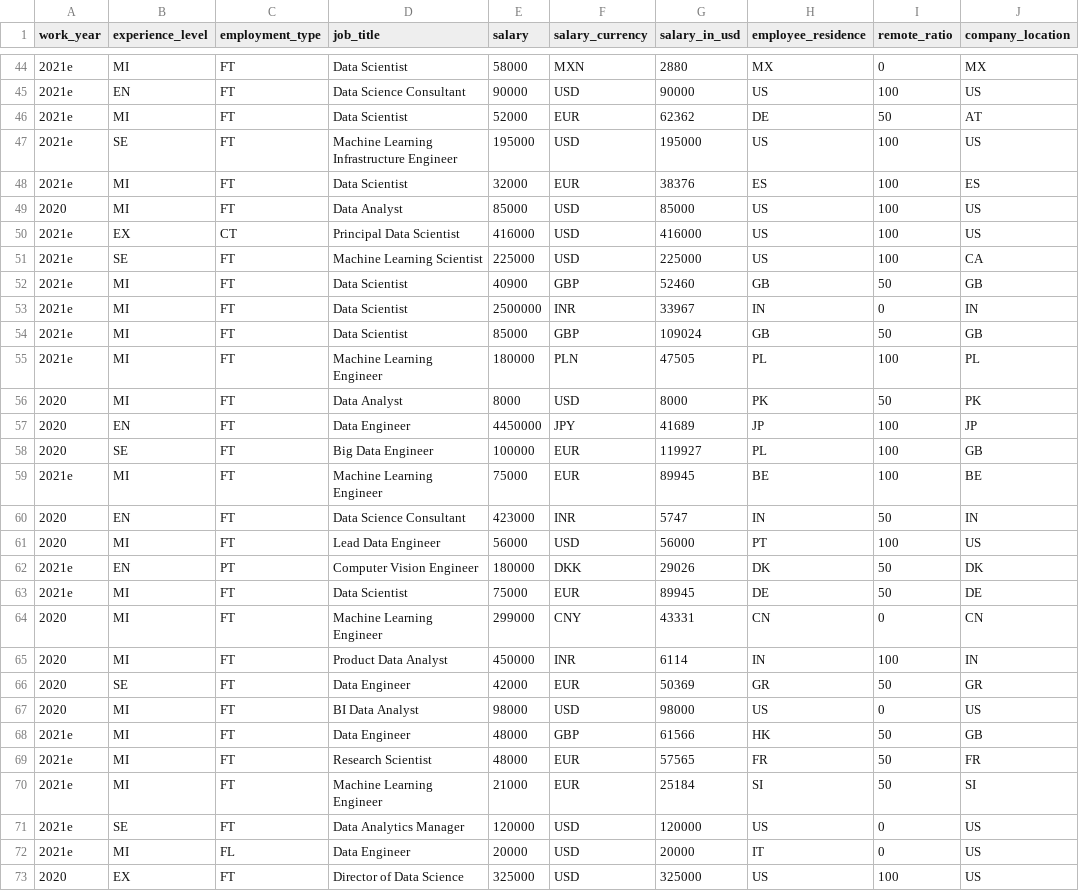
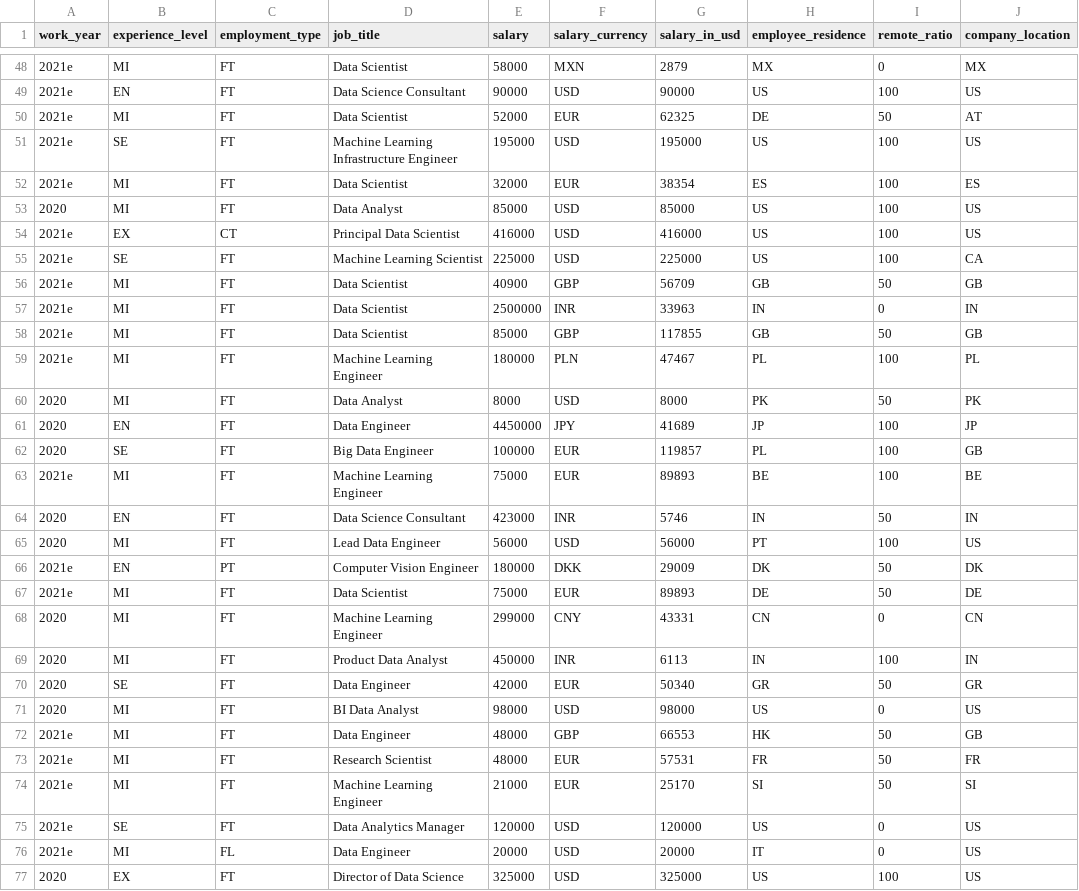
Before and after one commit to foorilla/ai-jobs-net-salaries, a CSV file: salaries.csv, drawn as a sheet; only a part is shown, gaps mark what is left out; addresses are those after the commit; the diff covers the shown part only; the diff names each change by its address in the sheet, - before the commit and + after, or states it on an @@ line.

```diff
--- a/salaries.csv
+++ b/salaries.csv
-G48 (salary_in_usd): 2880
+G48 (salary_in_usd): 2879
-G50 (salary_in_usd): 62362
+G50 (salary_in_usd): 62325
-G52 (salary_in_usd): 38376
+G52 (salary_in_usd): 38354
-G56 (salary_in_usd): 52460
+G56 (salary_in_usd): 56709
-G57 (salary_in_usd): 33967
+G57 (salary_in_usd): 33963
-G58 (salary_in_usd): 109024
+G58 (salary_in_usd): 117855
-G59 (salary_in_usd): 47505
+G59 (salary_in_usd): 47467
-G62 (salary_in_usd): 119927
+G62 (salary_in_usd): 119857
-G63 (salary_in_usd): 89945
+G63 (salary_in_usd): 89893
-G64 (salary_in_usd): 5747
+G64 (salary_in_usd): 5746
-G66 (salary_in_usd): 29026
+G66 (salary_in_usd): 29009
-G67 (salary_in_usd): 89945
+G67 (salary_in_usd): 89893
-G69 (salary_in_usd): 6114
+G69 (salary_in_usd): 6113
-G70 (salary_in_usd): 50369
+G70 (salary_in_usd): 50340
-G72 (salary_in_usd): 61566
+G72 (salary_in_usd): 66553
-G73 (salary_in_usd): 57565
+G73 (salary_in_usd): 57531
-G74 (salary_in_usd): 25184
+G74 (salary_in_usd): 25170
```
Also changed, not shown: 4 added rows and 49 edited cells elsewhere in this file, 1 other file.
